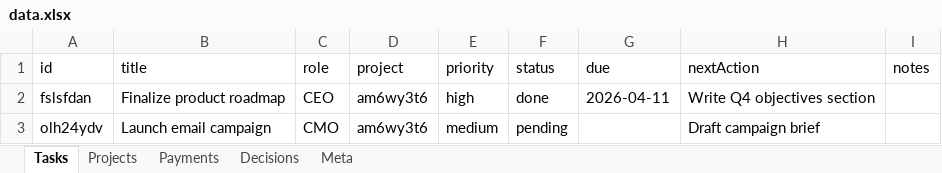
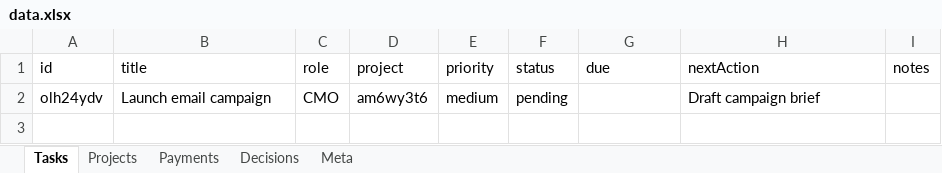
Before and after one commit to kneuralabs/comm, an Excel workbook: data.xlsx, sheet Tasks, drawn as a sheet; values as stored, in another font and other column widths than the file's, no borders; the diff names each change by its address in the sheet, - before the commit and + after, or states it on an @@ line.

Commit message:
Update data — 2026-04-10T21:33:45.515Z

```diff
--- a/data.xlsx (sheet Tasks)
+++ b/data.xlsx (sheet Tasks)
-row 2: fslsfdan | Finalize product roadmap | CEO | am6wy3t6 | high | done | 2026-04-11 | Write Q4 objectives section
```
Also changed, not shown: sheet Meta.
